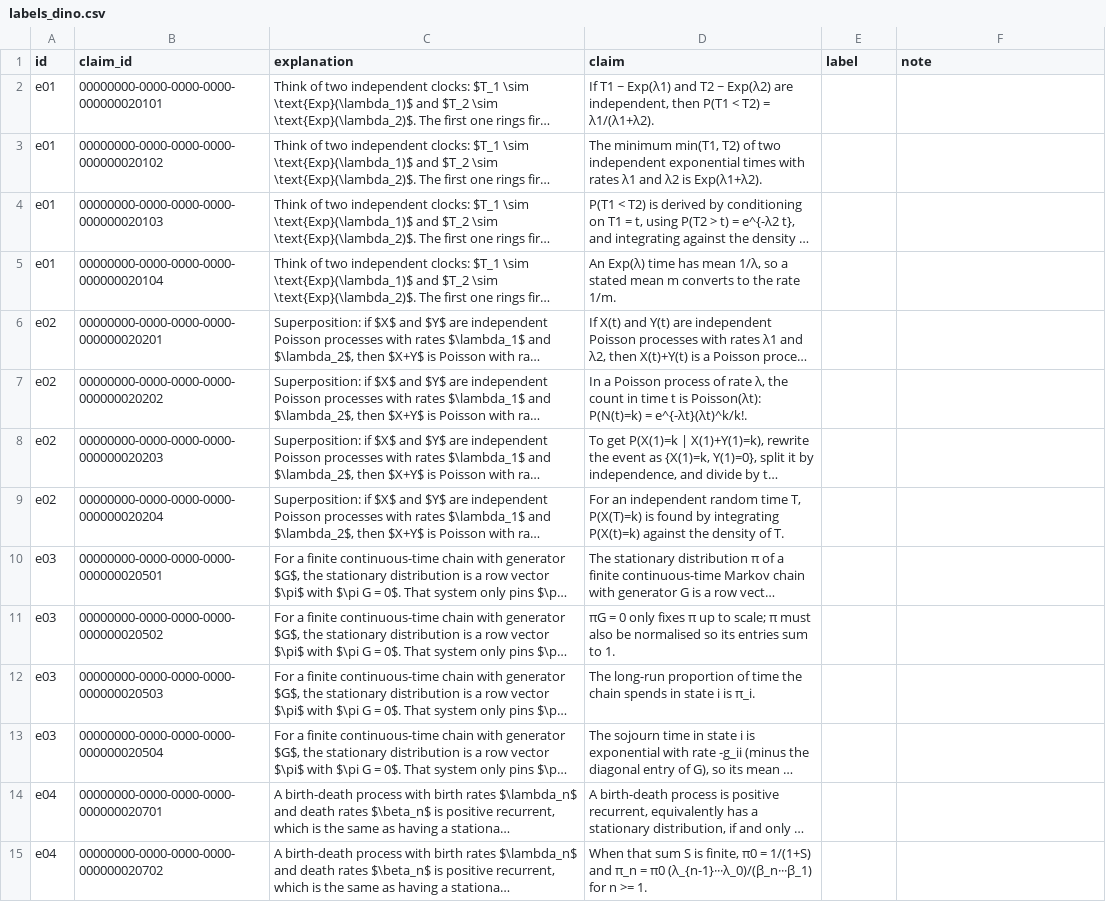
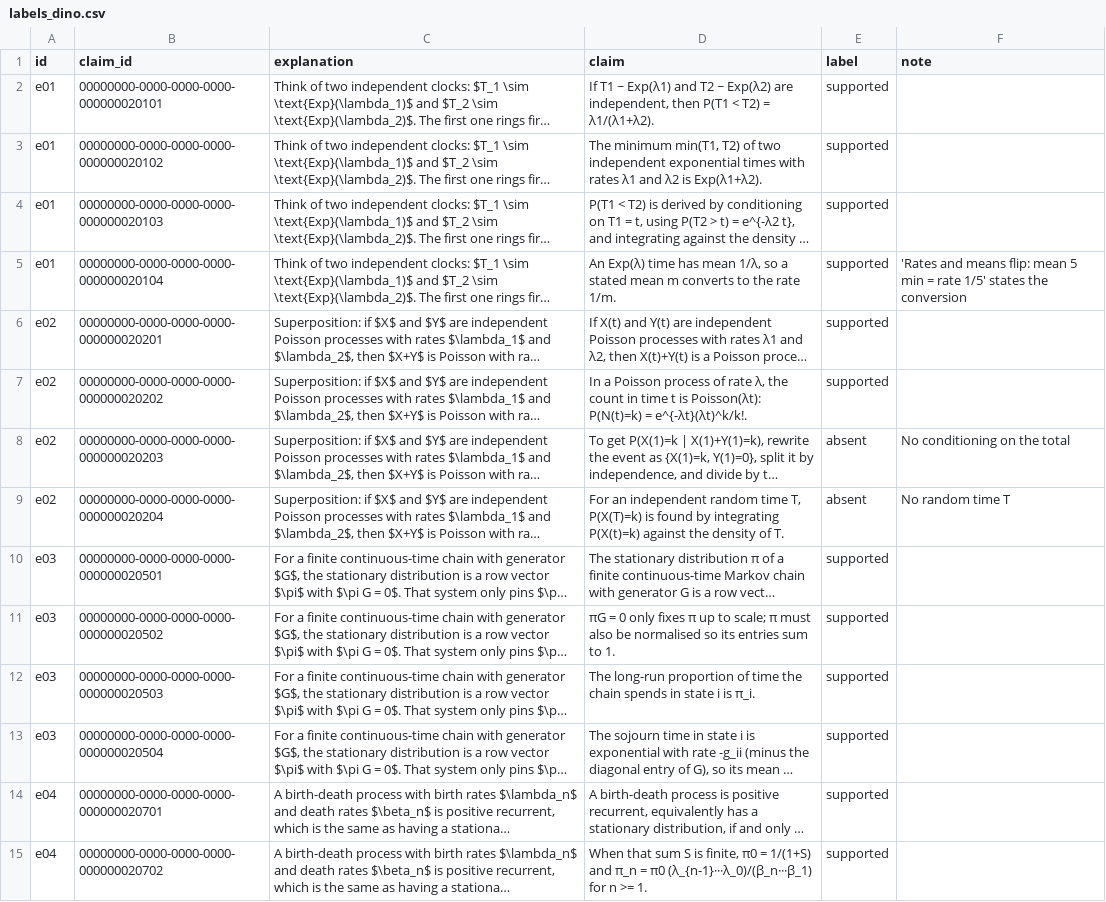
Before and after one commit to CrisH2307/repetition-study, a CSV file: eval/data/labels_dino.csv, drawn as a sheet; only a part is shown; long unchanged cells end in …; the diff covers the shown part only; the diff names each change by its address in the sheet, - before the commit and + after, or states it on an @@ line.

```diff
--- a/eval/data/labels_dino.csv
+++ b/eval/data/labels_dino.csv
-E2:E7 (label): (empty)
+E2:E7 (label): supported
-F5 (note): (empty)
+F5 (note): 'Rates and means flip: mean 5 min = rate 1/5' states the conversion
-E8:E9 (label): (empty)
+E8:E9 (label): absent
-F8 (note): (empty)
+F8 (note): No conditioning on the total
-F9 (note): (empty)
+F9 (note): No random time T
-E10:E15 (label): (empty)
+E10:E15 (label): supported
```
Also changed, not shown: 110 edited cells elsewhere in this file.
